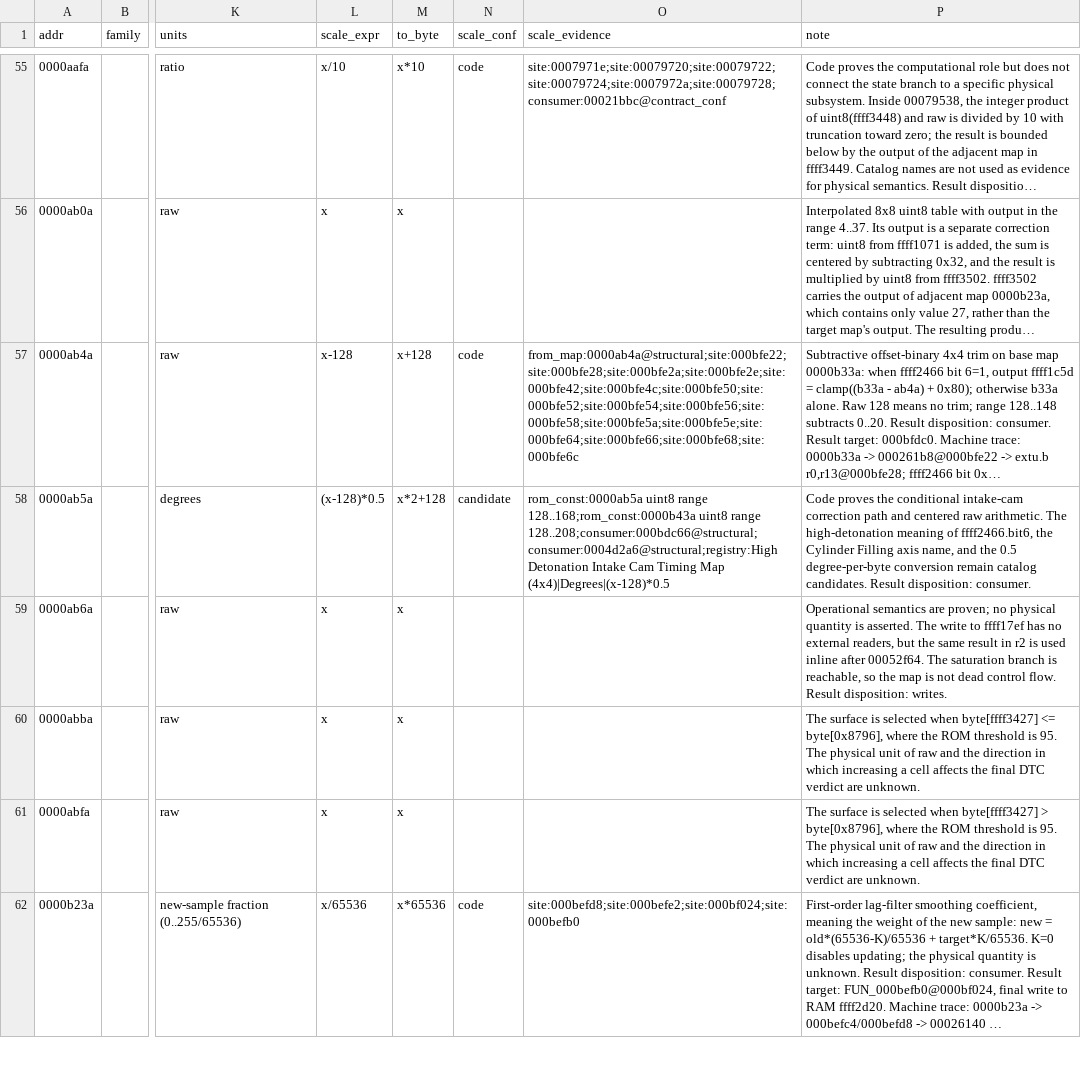
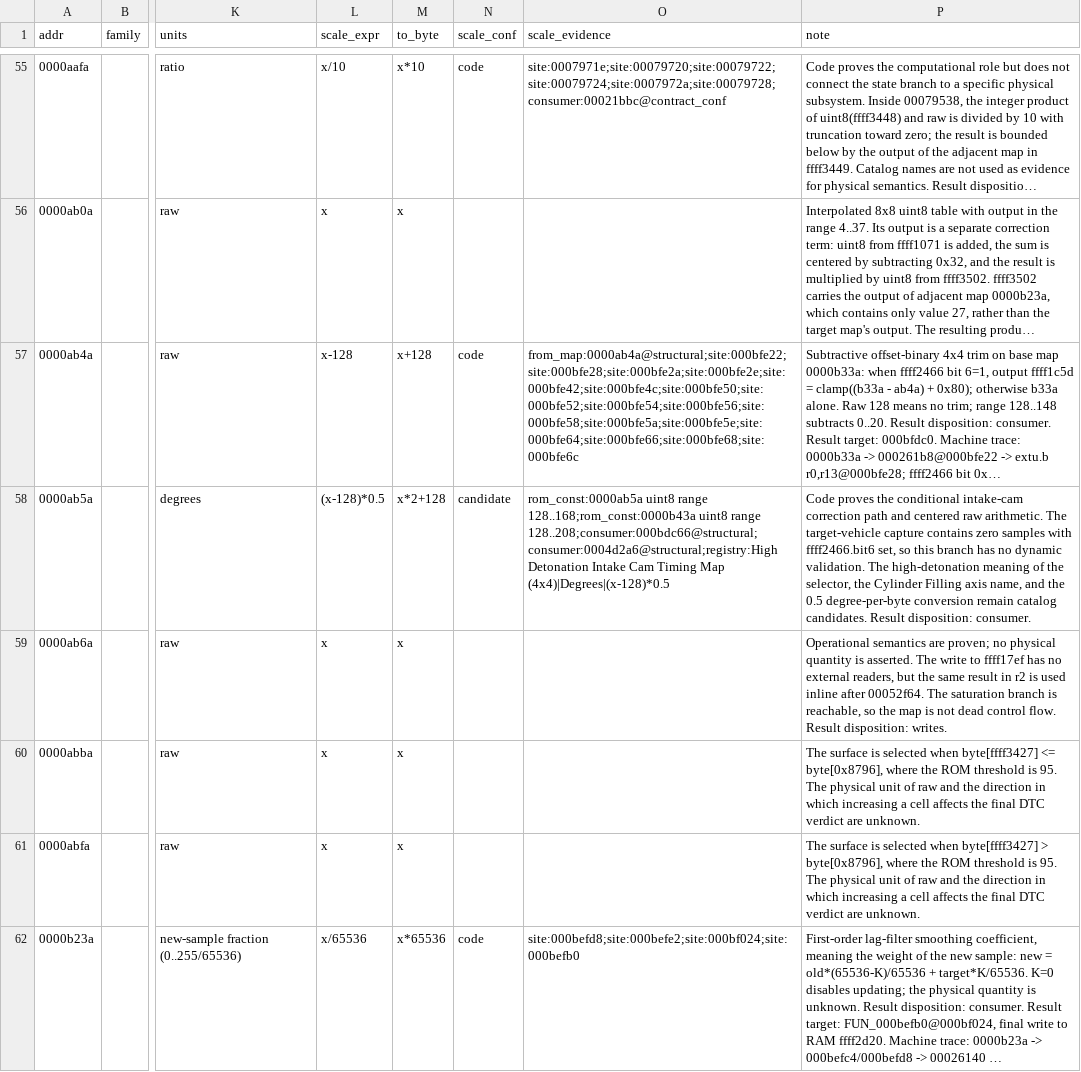
Before and after one commit to irudoy/v, a CSV file: defs/JK08A.findings.csv, drawn as a sheet; only a part is shown, gaps mark what is left out; long unchanged cells end in …; the diff covers the shown part only; the diff names each change by its address in the sheet, - before the commit and + after, or states it on an @@ line.

```diff
--- a/defs/JK08A.findings.csv
+++ b/defs/JK08A.findings.csv
-P58 (note): …arithmetic. The high-detonation meaning of ffff2466.bit6, the Cylinder…
+P58 (note): …arithmetic. The target-vehicle capture contains zero samples with ffff2466.bit6 set, so this branch has no dynamic validation. The high-detonation meaning of the selector, the Cylinder…
```
Also changed, not shown: 3 edited cells elsewhere in this file, defs/JK08A.funcs.csv, defs/JK08A.maps.csv, 19 other files.
